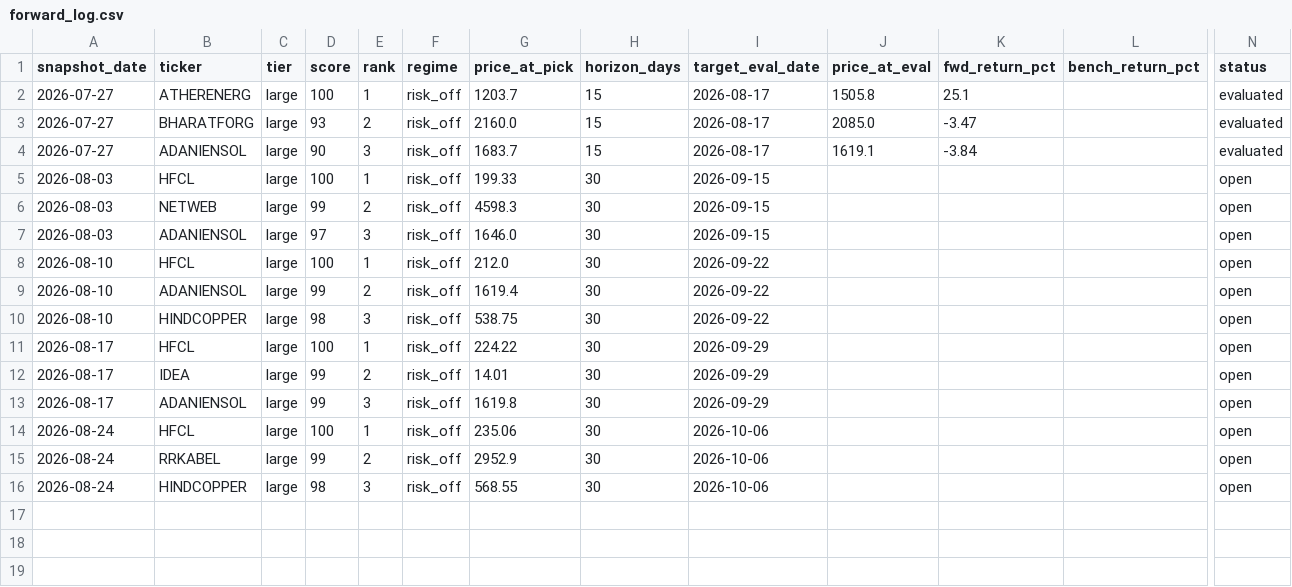
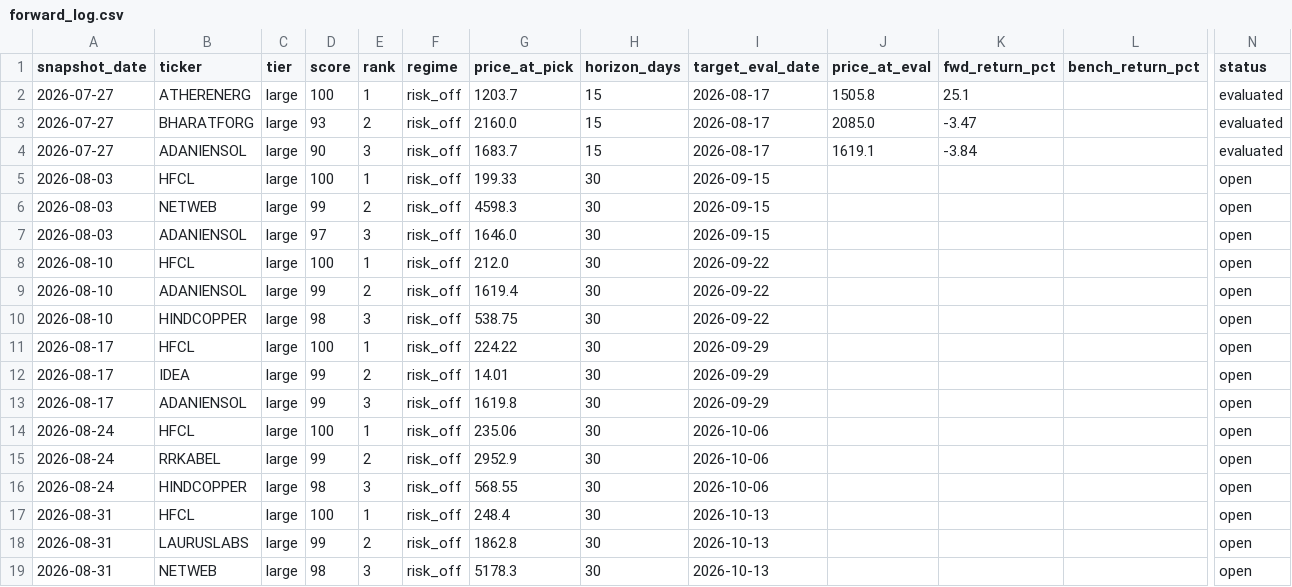
Before and after one commit to compukidsdgp-creator/Swing-trading, a CSV file: forward_log.csv, drawn as a sheet; only a part is shown, gaps mark what is left out; rows hold the shown columns only; the diff names each change by its address in the sheet, - before the commit and + after, or states it on an @@ line.

```diff
--- a/forward_log.csv
+++ b/forward_log.csv
+row 17: 2026-08-31 | HFCL | large | 100 | 1 | risk_off | 248.4 | 30 | 2026-10-13 |  |  |  | open
+row 18: 2026-08-31 | LAURUSLABS | large | 99 | 2 | risk_off | 1862.8 | 30 | 2026-10-13 |  |  |  | open
+row 19: 2026-08-31 | NETWEB | large | 98 | 3 | risk_off | 5178.3 | 30 | 2026-10-13 |  |  |  | open
```
Also changed, not shown: 5 other files.
